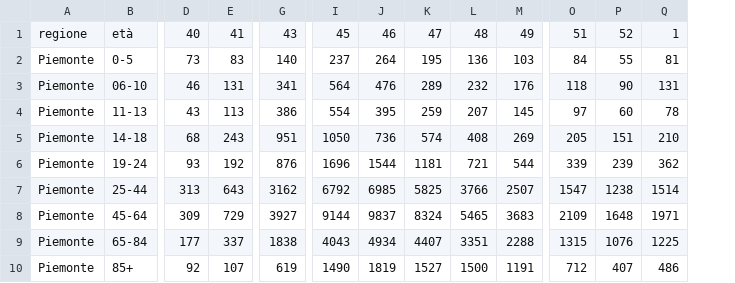
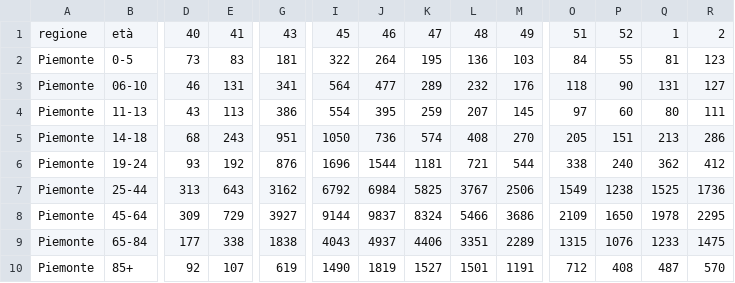
Before and after one commit to opencovid-mr/Incidenza_regionale, a CSV file: casi_Piemonte.csv, drawn as a sheet; only a part is shown, gaps mark what is left out; the diff names each change by its address in the sheet, - before the commit and + after, or states it on an @@ line.

```diff
--- a/casi_Piemonte.csv
+++ b/casi_Piemonte.csv
+column R, rows 1-10: 2 | 123 | 127 | 111 | 286 | 412 | 1736 | 2295 | 1475 | 570
-G2: 140
+G2: 181
-I2: 237
+I2: 322
-J3: 476
+J3: 477
-Q4: 78
+Q4: 80
-M5: 269
+M5: 270
-Q5: 210
+Q5: 213
-O6: 339
+O6: 338
-P6: 239
+P6: 240
-J7: 6985
+J7: 6984
-L7: 3766
+L7: 3767
-M7: 2507
+M7: 2506
-O7: 1547
+O7: 1549
-Q7: 1514
+Q7: 1525
-L8: 5465
+L8: 5466
-M8: 3683
+M8: 3686
-P8: 1648
+P8: 1650
-Q8: 1971
+Q8: 1978
-E9: 337
+E9: 338
-J9: 4934
+J9: 4937
-K9: 4407
+K9: 4406
-M9: 2288
+M9: 2289
-Q9: 1225
+Q9: 1233
-L10: 1500
+L10: 1501
-P10: 407
+P10: 408
-Q10: 486
+Q10: 487
```
Also changed, not shown: casi_Emilia-Romagna.csv, casi_Lazio.csv, 8 other files.
